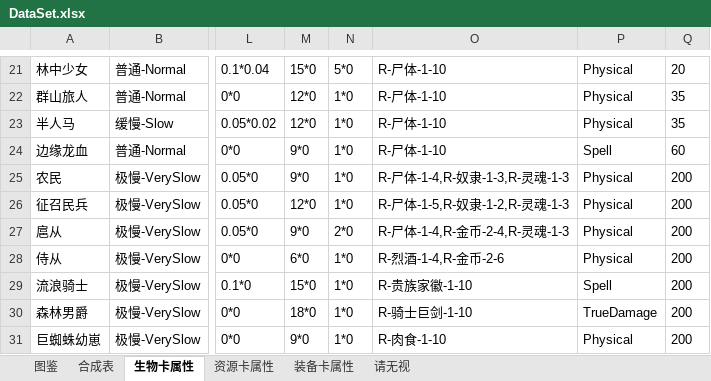
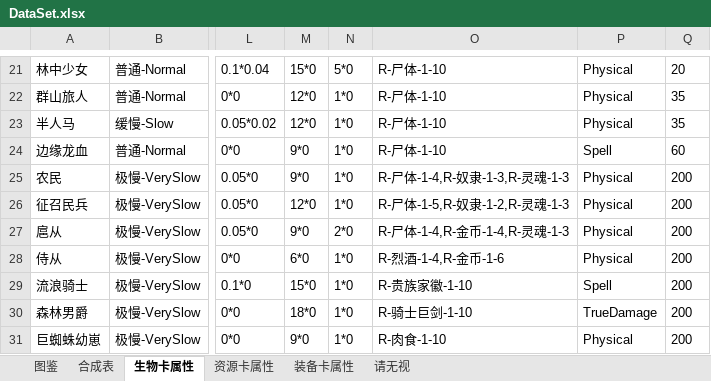
Before and after one commit to ranshaobaichi/Card, an Excel workbook: Assets/DataBase/Data/DataSet.xlsx, sheet 生物卡属性, drawn as a sheet; only a part is shown, gaps mark what is left out; values as stored, in another font and other column widths than the file's, no borders; the diff names each change by its address in the sheet, - before the commit and + after, or states it on an @@ line.

```diff
--- a/Assets/DataBase/Data/DataSet.xlsx (sheet 生物卡属性)
+++ b/Assets/DataBase/Data/DataSet.xlsx (sheet 生物卡属性)
-O27: R-尸体-1-4,R-金币-2-4,R-灵魂-1-3
+O27: R-尸体-1-4,R-金币-1-4,R-灵魂-1-3
-O28: R-烈酒-1-4,R-金币-2-6
+O28: R-烈酒-1-4,R-金币-1-6
```
Also changed, not shown: sheet 合成表, sheet 资源卡属性, sheet 图鉴, sheet 请无视, 29 other files.
